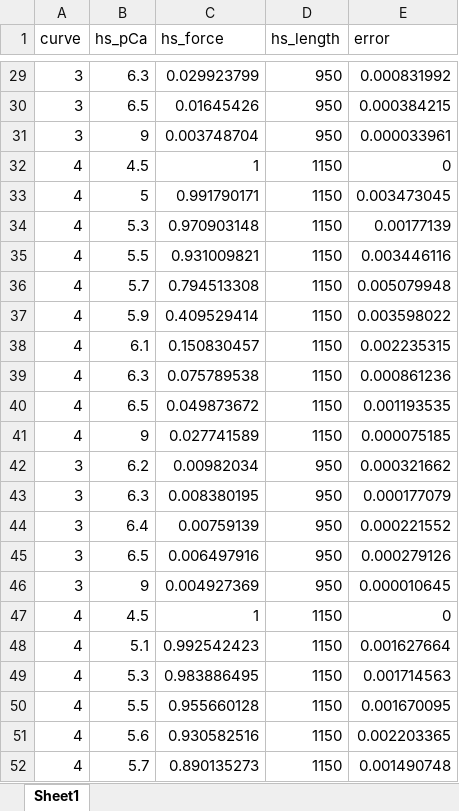
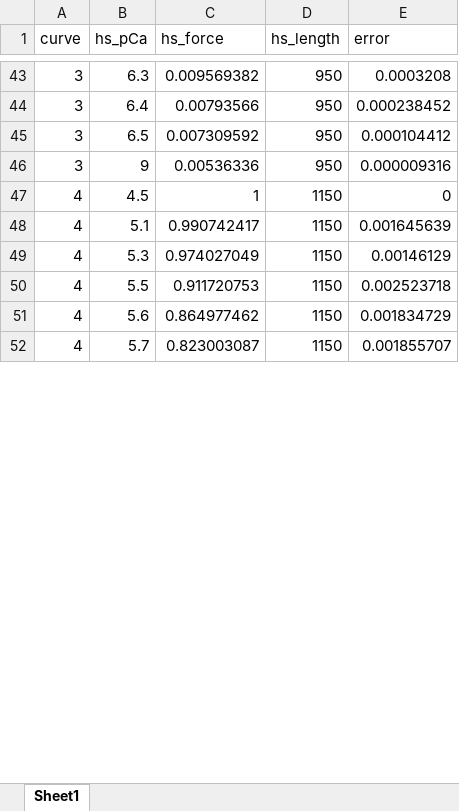
Before and after one commit to Campbell-Muscle-Lab/RLC_fibersim_project, an Excel workbook: MATLAB_code/mean_summary_pCa.xlsx, sheet Sheet1, drawn as a sheet; only a part is shown, gaps mark what is left out; values as stored, in another font and other column widths than the file's, no borders; removed rows and columns are numbered as before the commit, all else as after; the diff covers the shown part only; the diff names each change by its address in the sheet, - before the commit and + after, or states it on an @@ line.

```diff
--- a/MATLAB_code/mean_summary_pCa.xlsx (sheet Sheet1)
+++ b/MATLAB_code/mean_summary_pCa.xlsx (sheet Sheet1)
-C43 (hs_force): 0.029923799
+C43 (hs_force): 0.009569382
-E43 (error): 0.000831992
+E43 (error): 0.0003208
+row 44: 3 | 6.4 | 0.00793566 | 950 | 0.000238452
-C45 (hs_force): 0.01645426
+C45 (hs_force): 0.007309592
-E45 (error): 0.000384215
+E45 (error): 0.000104412
-C46 (hs_force): 0.003748704
+C46 (hs_force): 0.00536336
-E46 (error): 0.000033961
+E46 (error): 0.000009316
-row 33: 4 | 5 | 0.991790171 | 1150 | 0.003473045
-row 34: 4 | 5.3 | 0.970903148 | 1150 | 0.00177139
-row 35: 4 | 5.5 | 0.931009821 | 1150 | 0.003446116
-row 36: 4 | 5.7 | 0.794513308 | 1150 | 0.005079948
-row 37: 4 | 5.9 | 0.409529414 | 1150 | 0.003598022
-row 38: 4 | 6.1 | 0.150830457 | 1150 | 0.002235315
-row 39: 4 | 6.3 | 0.075789538 | 1150 | 0.000861236
-row 40: 4 | 6.5 | 0.049873672 | 1150 | 0.001193535
-row 41: 4 | 9 | 0.027741589 | 1150 | 0.000075185
-row 42: 3 | 6.2 | 0.00982034 | 950 | 0.000321662
-row 43: 3 | 6.3 | 0.008380195 | 950 | 0.000177079
-row 44: 3 | 6.4 | 0.00759139 | 950 | 0.000221552
-row 45: 3 | 6.5 | 0.006497916 | 950 | 0.000279126
-row 46: 3 | 9 | 0.004927369 | 950 | 0.000010645
-row 47: 4 | 4.5 | 1 | 1150 | 0
-C48 (hs_force): 0.992542423
+C48 (hs_force): 0.990742417
-E48 (error): 0.001627664
+E48 (error): 0.001645639
-C49 (hs_force): 0.983886495
+C49 (hs_force): 0.974027049
-E49 (error): 0.001714563
+E49 (error): 0.00146129
-C50 (hs_force): 0.955660128
+C50 (hs_force): 0.911720753
-E50 (error): 0.001670095
+E50 (error): 0.002523718
-C51 (hs_force): 0.930582516
+C51 (hs_force): 0.864977462
-E51 (error): 0.002203365
+E51 (error): 0.001834729
-C52 (hs_force): 0.890135273
+C52 (hs_force): 0.823003087
-E52 (error): 0.001490748
+E52 (error): 0.001855707
```
Also changed, not shown: 14 added rows and 69 edited cells elsewhere in this sheet, 7 other files.
